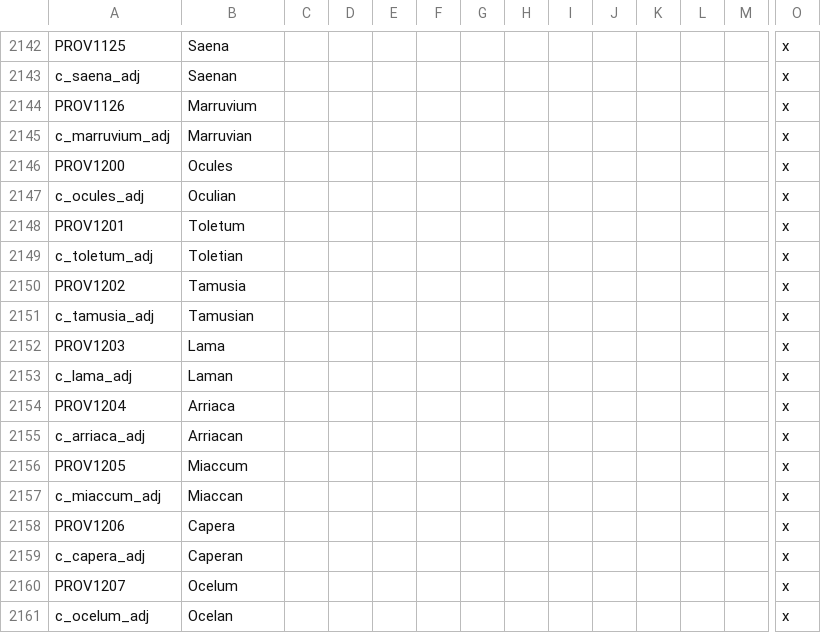
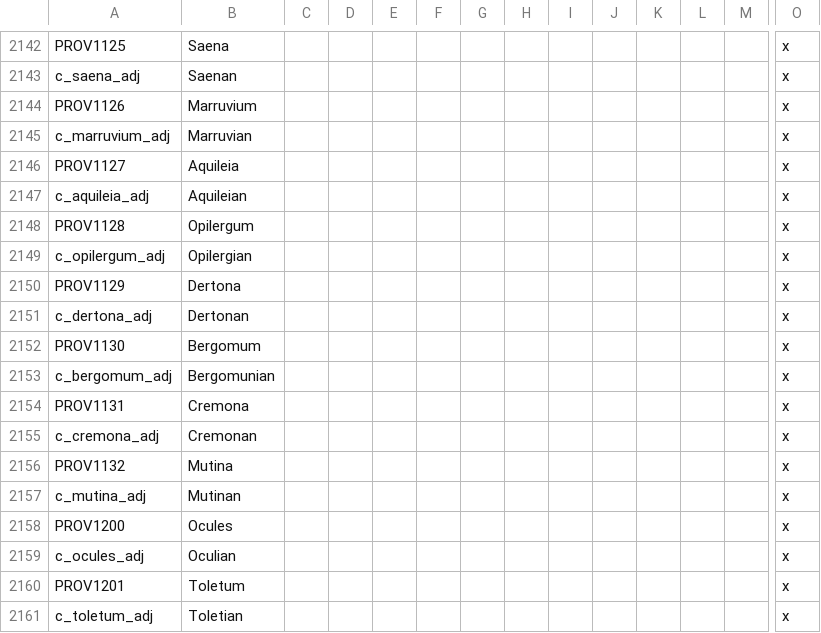
Before and after one commit to tannerflick4/Diadochi-Kings-Revival, a CSV file: localisation/COUNTIES.csv, drawn as a sheet; only a part is shown, gaps mark what is left out; the shorter side is filled out with more unchanged rows; rows hold the shown columns only; the diff names each change by its address in the sheet, - before the commit and + after, or states it on an @@ line.

```diff
--- a/localisation/COUNTIES.csv
+++ b/localisation/COUNTIES.csv
+row 2146: PROV1127 | Aquileia |  |  |  |  |  |  |  |  |  |  |  | x
+row 2147: c_aquileia_adj | Aquileian |  |  |  |  |  |  |  |  |  |  |  | x
+row 2148: PROV1128 | Opilergum |  |  |  |  |  |  |  |  |  |  |  | x
+row 2149: c_opilergum_adj | Opilergian |  |  |  |  |  |  |  |  |  |  |  | x
+row 2150: PROV1129 | Dertona |  |  |  |  |  |  |  |  |  |  |  | x
+row 2151: c_dertona_adj | Dertonan |  |  |  |  |  |  |  |  |  |  |  | x
+row 2152: PROV1130 | Bergomum |  |  |  |  |  |  |  |  |  |  |  | x
+row 2153: c_bergomum_adj | Bergomunian |  |  |  |  |  |  |  |  |  |  |  | x
+row 2154: PROV1131 | Cremona |  |  |  |  |  |  |  |  |  |  |  | x
+row 2155: c_cremona_adj | Cremonan |  |  |  |  |  |  |  |  |  |  |  | x
+row 2156: PROV1132 | Mutina |  |  |  |  |  |  |  |  |  |  |  | x
+row 2157: c_mutina_adj | Mutinan |  |  |  |  |  |  |  |  |  |  |  | x
```
Also changed, not shown: map/definition.csv, 2 other files.
